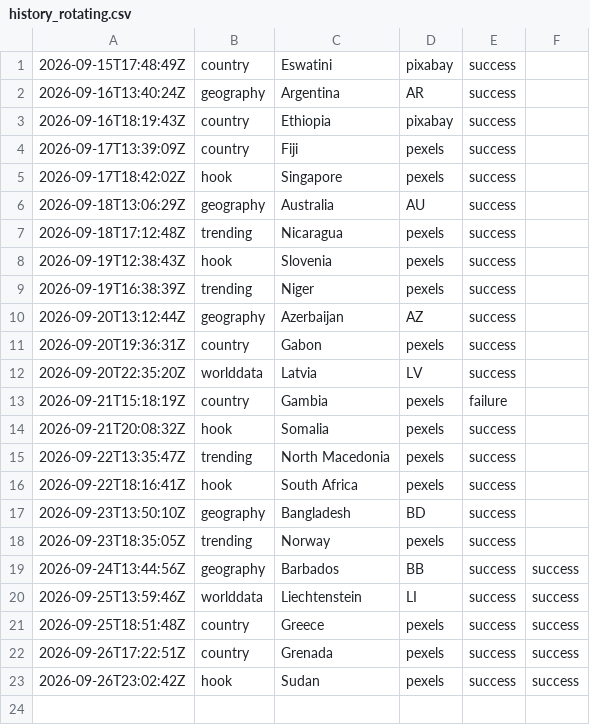
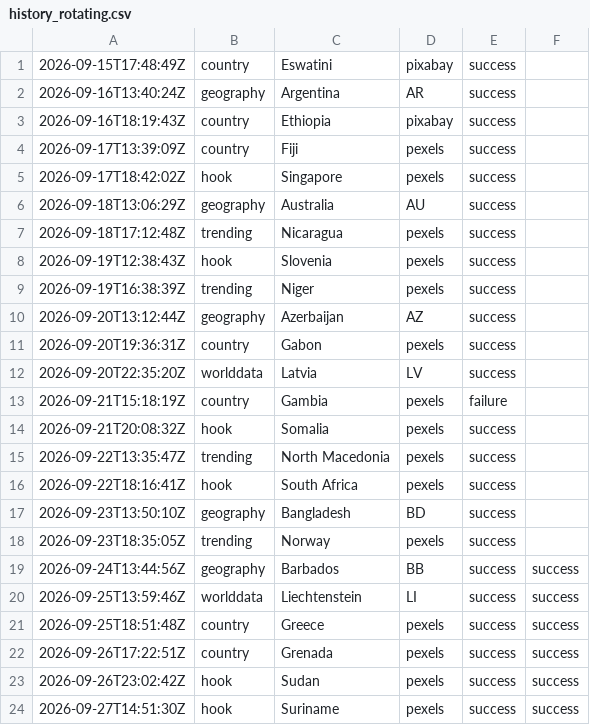
Before and after one commit to oceanfarm1992-design/Countries-Video-Flows, a CSV file: logs/history_rotating.csv, drawn as a sheet.

```diff
--- a/logs/history_rotating.csv
+++ b/logs/history_rotating.csv
@@ -23 +23,2 @@
 2026-09-26T23:02:42Z,hook,"Sudan",pexels,success,success
+2026-09-27T14:51:30Z,hook,"Suriname",pexels,success,success
```
